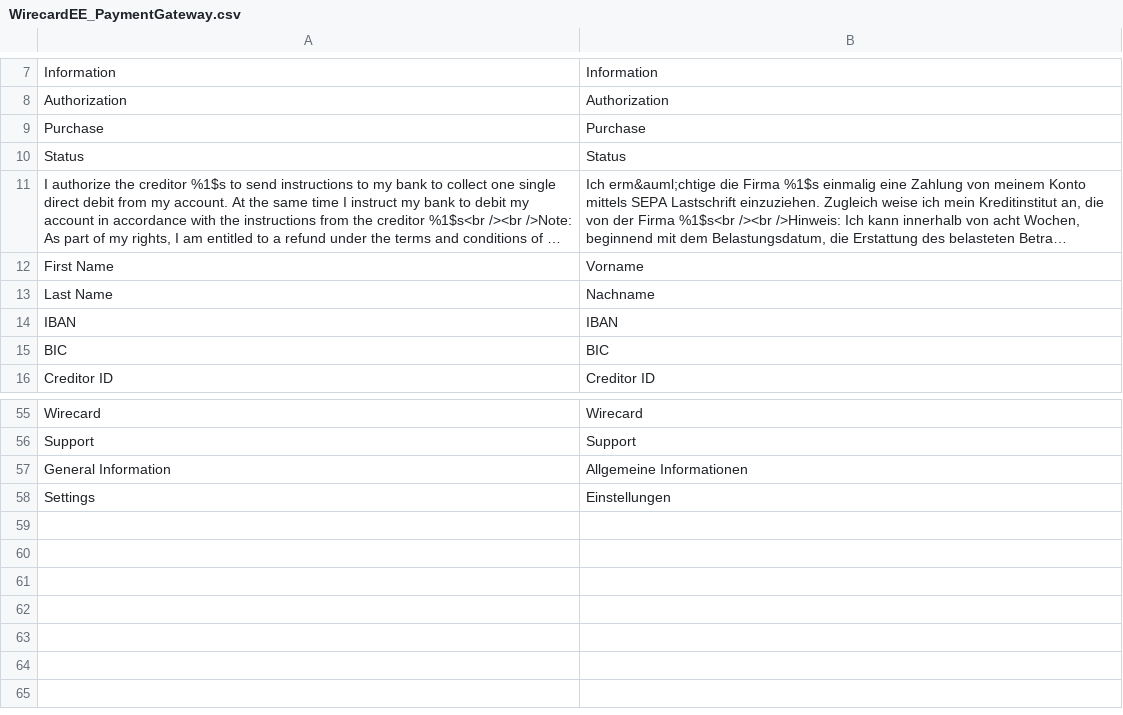
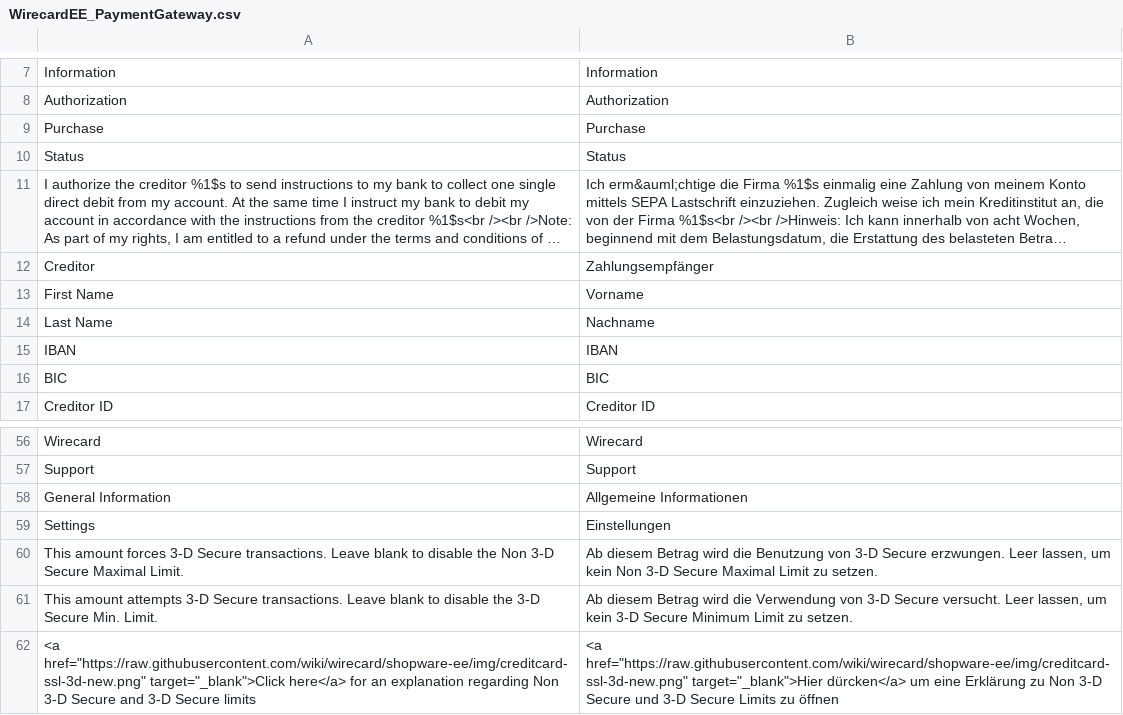
Before and after one commit to wirecard/magento-ee, a CSV file: app/locale/de_DE/WirecardEE_PaymentGateway.csv, drawn as a sheet; only a part is shown, gaps mark what is left out; long unchanged cells end in …; the diff names each change by its address in the sheet, - before the commit and + after, or states it on an @@ line.

```diff
--- a/app/locale/de_DE/WirecardEE_PaymentGateway.csv
+++ b/app/locale/de_DE/WirecardEE_PaymentGateway.csv
+row 12: Creditor | Zahlungsempfänger
+row 60: This amount forces 3-D Secure transactions. Leave blank to disable the Non 3-D Secure Maximal Limit. | Ab diesem Betrag wird die Benutzung von 3-D Secure erzwungen. Leer lassen, um kein Non 3-D Secure Maximal Limit zu setzen.
+row 61: This amount attempts 3-D Secure transactions. Leave blank to disable the 3-D Secure Min. Limit. | Ab diesem Betrag wird die Verwendung von 3-D Secure versucht. Leer lassen, um kein 3-D Secure Minimum Limit zu setzen.
+row 62: <a href="https://raw.githubusercontent.com/wiki/wirecard/shopware-ee/img/creditcard-ssl-3d-new.png" target="_blank">Click here</a> for an explanation regarding Non 3-D Secure and 3-D Secure limits | <a href="https://raw.githubusercontent.com/wiki/wirecard/shopware-ee/img/creditcard-ssl-3d-new.png" target="_blank">Hier dürcken</a> um eine Erklärung zu Non 3-D Secure und 3-D Secure Limits zu öffnen
```
Also changed, not shown: app/locale/en_US/WirecardEE_PaymentGateway.csv.
